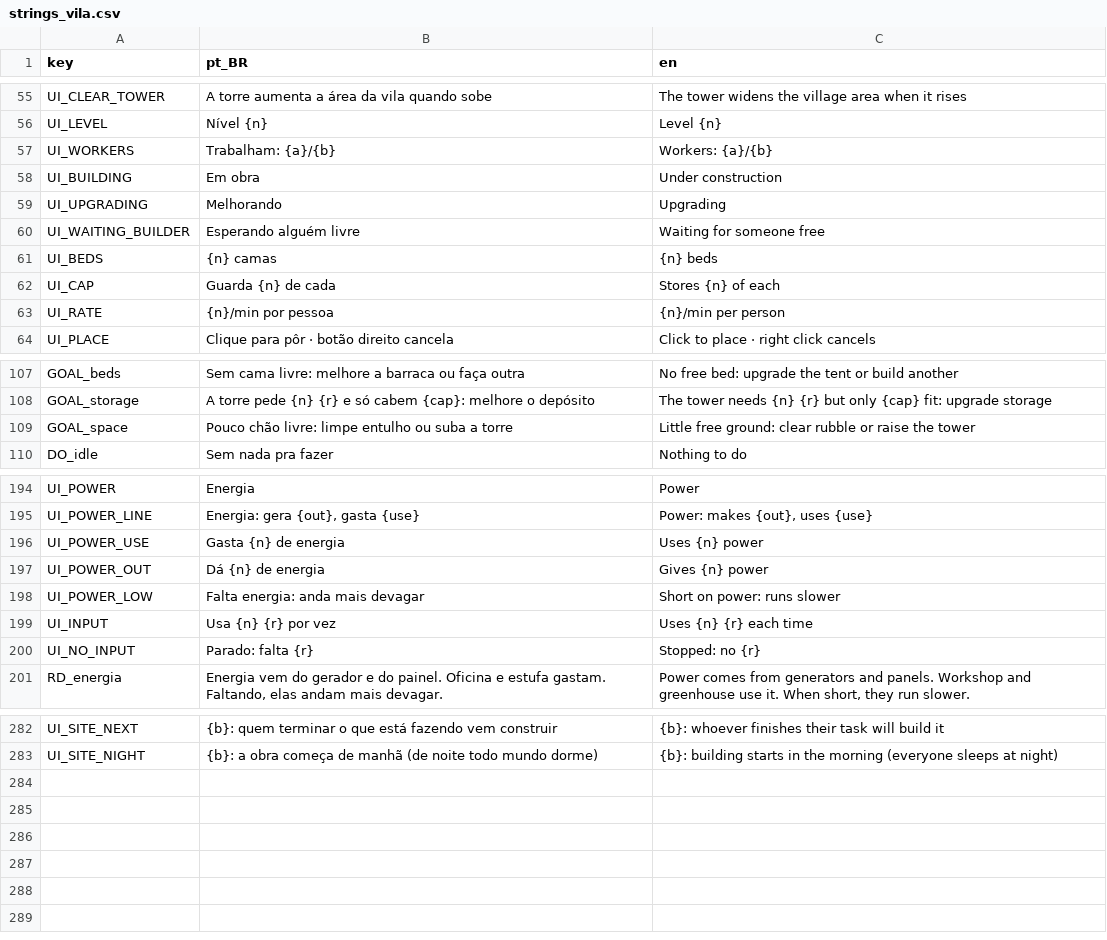
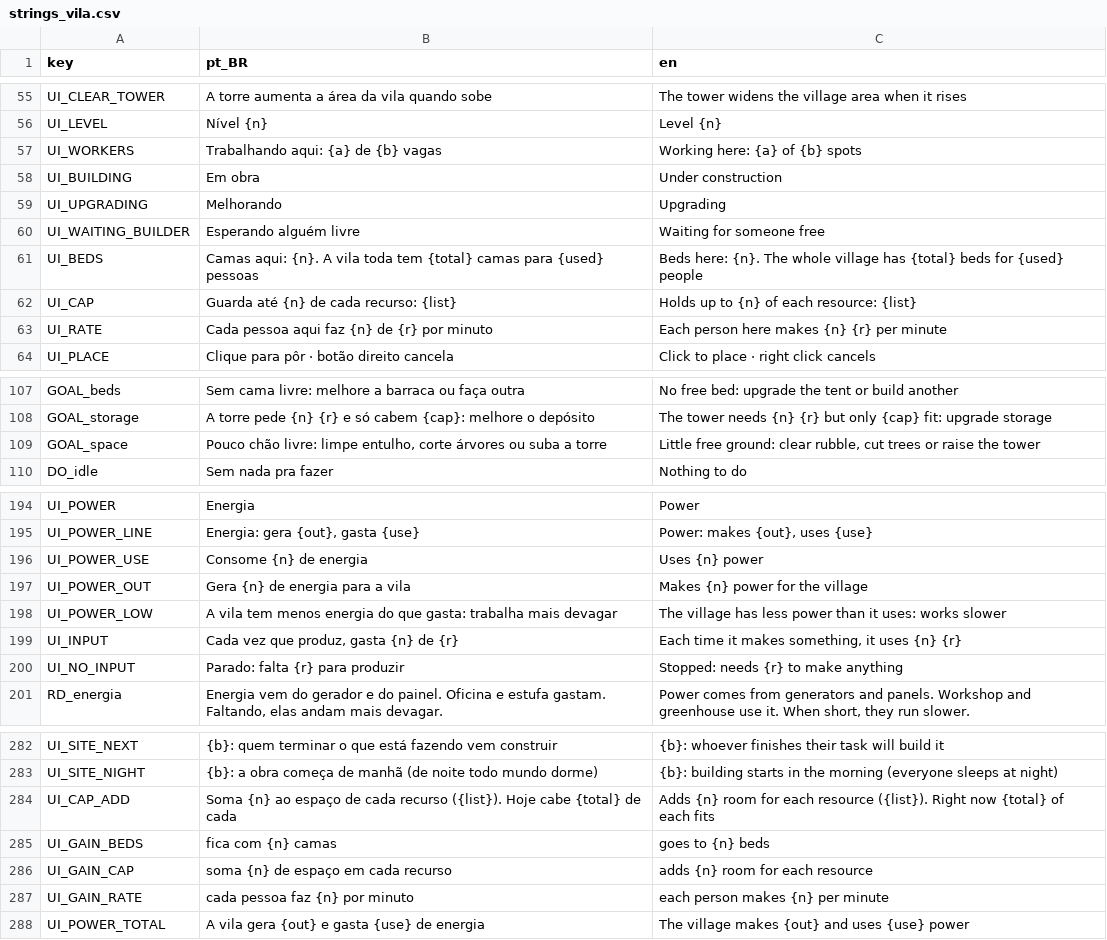
Before and after one commit to koenigkan12/task-bar, a CSV file: vila/data/i18n/strings_vila.csv, drawn as a sheet; only a part is shown, gaps mark what is left out; the diff covers the shown part only.

```diff
--- a/vila/data/i18n/strings_vila.csv
+++ b/vila/data/i18n/strings_vila.csv
@@ -56,3 +56,3 @@ UI_CLEAR_TOWER,A torre aumenta a área da vila quando sobe,The tower widens the
 UI_LEVEL,Nível {n},Level {n}
-UI_WORKERS,Trabalham: {a}/{b},Workers: {a}/{b}
+UI_WORKERS,"Trabalhando aqui: {a} de {b} vagas","Working here: {a} of {b} spots"
 UI_BUILDING,Em obra,Under construction
@@ -60,5 +60,5 @@ UI_UPGRADING,Melhorando,Upgrading
 UI_WAITING_BUILDER,Esperando alguém livre,Waiting for someone free
-UI_BEDS,{n} camas,{n} beds
-UI_CAP,Guarda {n} de cada,Stores {n} of each
-UI_RATE,{n}/min por pessoa,{n}/min per person
+UI_BEDS,"Camas aqui: {n}. A vila toda tem {total} camas para {used} pessoas","Beds here: {n}. The whole village has {total} beds for {used} people"
+UI_CAP,"Guarda até {n} de cada recurso: {list}","Holds up to {n} of each resource: {list}"
+UI_RATE,"Cada pessoa aqui faz {n} de {r} por minuto","Each person here makes {n} {r} per minute"
 UI_PLACE,Clique para pôr · botão direito cancela,Click to place · right click cancels
@@ -108,3 +108,3 @@ GOAL_beds,Sem cama livre: melhore a barraca ou faça outra,No free bed: upgrade
 GOAL_storage,A torre pede {n} {r} e só cabem {cap}: melhore o depósito,The tower needs {n} {r} but only {cap} fit: upgrade storage
-GOAL_space,Pouco chão livre: limpe entulho ou suba a torre,Little free ground: clear rubble or raise the tower
+GOAL_space,"Pouco chão livre: limpe entulho, corte árvores ou suba a torre","Little free ground: clear rubble, cut trees or raise the tower"
 DO_idle,Sem nada pra fazer,Nothing to do
@@ -195,7 +195,7 @@ UI_POWER,Energia,Power
 UI_POWER_LINE,"Energia: gera {out}, gasta {use}","Power: makes {out}, uses {use}"
-UI_POWER_USE,Gasta {n} de energia,Uses {n} power
-UI_POWER_OUT,Dá {n} de energia,Gives {n} power
-UI_POWER_LOW,"Falta energia: anda mais devagar","Short on power: runs slower"
-UI_INPUT,Usa {n} {r} por vez,Uses {n} {r} each time
-UI_NO_INPUT,Parado: falta {r},Stopped: no {r}
+UI_POWER_USE,"Consome {n} de energia","Uses {n} power"
+UI_POWER_OUT,"Gera {n} de energia para a vila","Makes {n} power for the village"
+UI_POWER_LOW,"A vila tem menos energia do que gasta: trabalha mais devagar","The village has less power than it uses: works slower"
+UI_INPUT,"Cada vez que produz, gasta {n} de {r}","Each time it makes something, it uses {n} {r}"
+UI_NO_INPUT,"Parado: falta {r} para produzir","Stopped: needs {r} to make anything"
 RD_energia,"Energia vem do gerador e do painel. Oficina e estufa gastam. Faltando, elas andam mais devagar.","Power comes from generators and panels. Workshop and greenhouse use it. When short, they run slower."
@@ -283 +283,6 @@ UI_SITE_NEXT,"{b}: quem terminar o que está fazendo vem construir","{b}: whoeve
 UI_SITE_NIGHT,{b}: a obra começa de manhã (de noite todo mundo dorme),{b}: building starts in the morning (everyone sleeps at night)
+UI_CAP_ADD,"Soma {n} ao espaço de cada recurso ({list}). Hoje cabe {total} de cada","Adds {n} room for each resource ({list}). Right now {total} of each fits"
+UI_GAIN_BEDS,"fica com {n} camas","goes to {n} beds"
+UI_GAIN_CAP,"soma {n} de espaço em cada recurso","adds {n} room for each resource"
+UI_GAIN_RATE,"cada pessoa faz {n} por minuto","each person makes {n} per minute"
+UI_POWER_TOTAL,"A vila gera {out} e gasta {use} de energia","The village makes {out} and uses {use} power"
```
Also changed, not shown: 8 edited cells elsewhere in this file, 4 other files.
